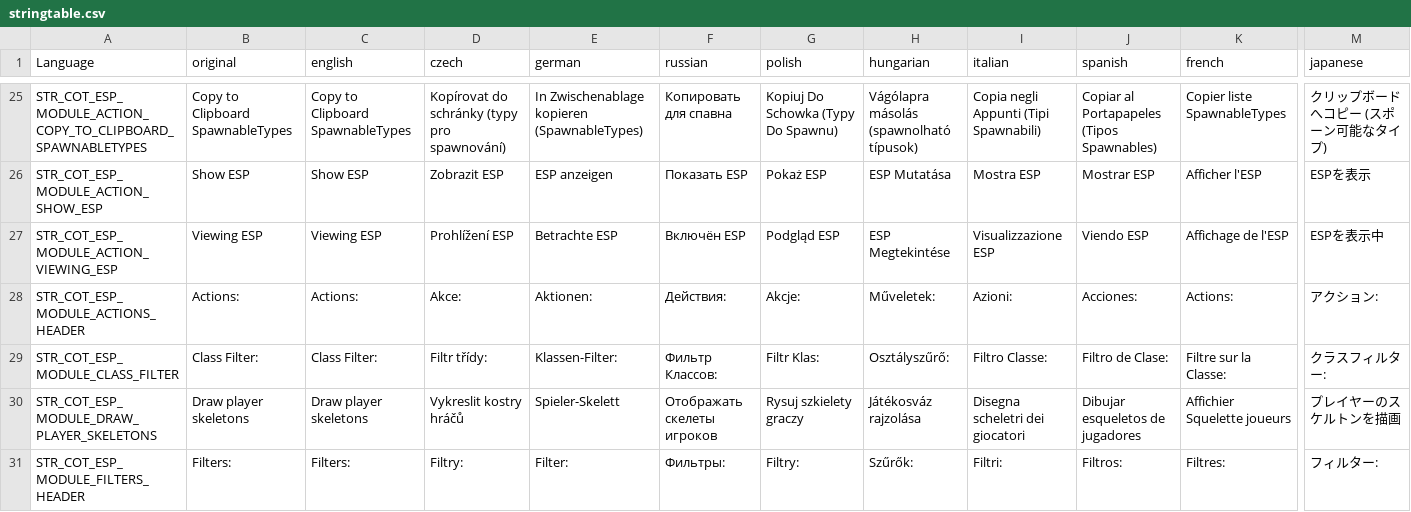
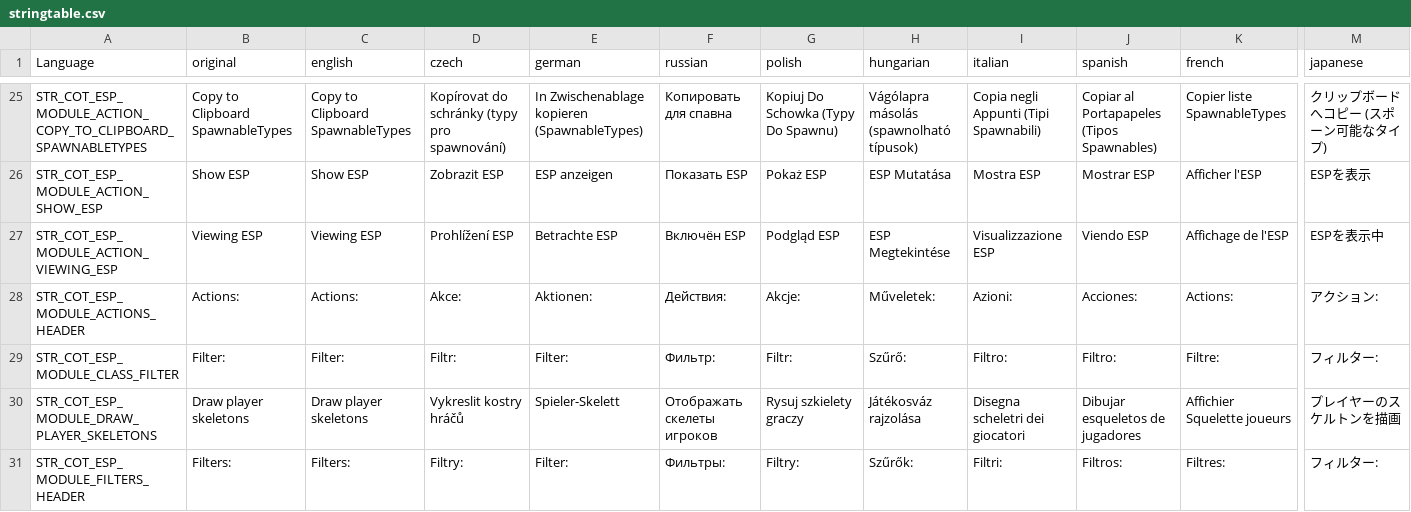
Before and after one commit to Jacob-Mango/DayZ-CommunityOnlineTools, a CSV file: JM/COT/languagecore/stringtable.csv, drawn as a sheet; only a part is shown, gaps mark what is left out; the diff covers the shown part only; the diff names each change by its address in the sheet, - before the commit and + after, or states it on an @@ line.

Commit message:
Added reset filter button to ESP form

```diff
--- a/JM/COT/languagecore/stringtable.csv
+++ b/JM/COT/languagecore/stringtable.csv
-B29 (original): Class Filter:
+B29 (original): Filter:
-C29 (english): Class Filter:
+C29 (english): Filter:
-D29 (czech): Filtr třídy:
+D29 (czech): Filtr:
-E29 (german): Klassen-Filter:
+E29 (german): Filter:
-F29 (russian): Фильтр Классов:
+F29 (russian): Фильтр:
-G29 (polish): Filtr Klas:
+G29 (polish): Filtr:
-H29 (hungarian): Osztályszűrő:
+H29 (hungarian): Szűrő:
-I29 (italian): Filtro Classe:
+I29 (italian): Filtro:
-J29 (spanish): Filtro de Clase:
+J29 (spanish): Filtro:
-K29 (french): Filtre sur la Classe:
+K29 (french): Filtre:
-M29 (japanese): クラスフィルター:
+M29 (japanese): フィルター:
```
Also changed, not shown: 1 edited cell elsewhere in this file, 1 other file.
